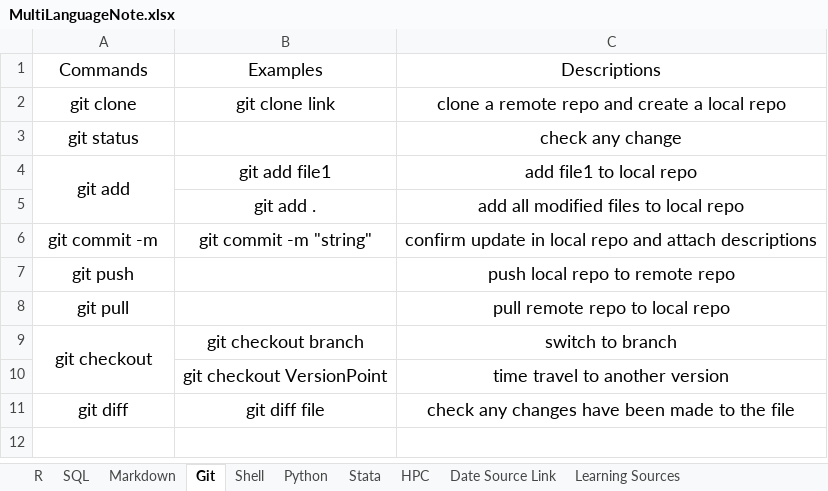
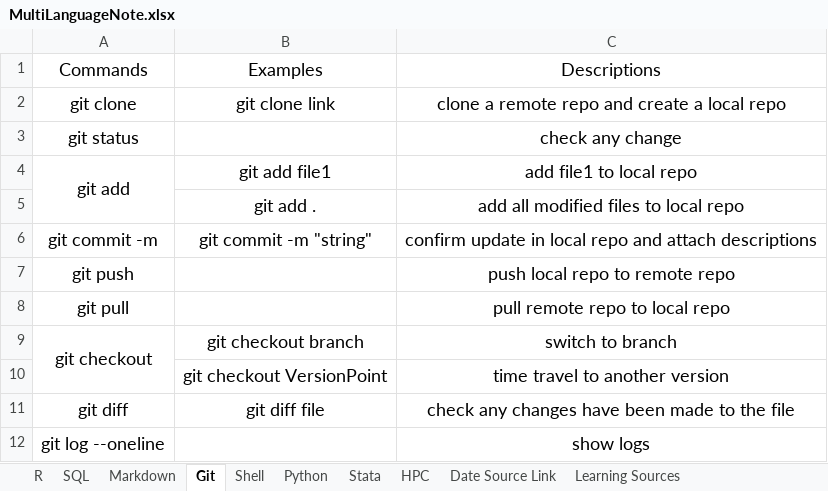
Before and after one commit to YKBKyle/RProgammingNote, an Excel workbook: MultiLanguageNote.xlsx, sheet Git, drawn as a sheet; values as stored, in another font and other column widths than the file's, no borders; the diff names each change by its address in the sheet, - before the commit and + after, or states it on an @@ line.

Commit message:
Add git log

```diff
--- a/MultiLanguageNote.xlsx (sheet Git)
+++ b/MultiLanguageNote.xlsx (sheet Git)
+row 12: git log --oneline |  | show logs
```
Also changed, not shown: sheet Python.
